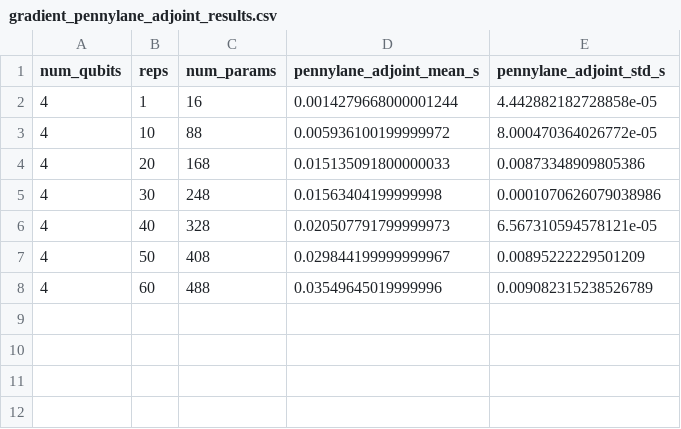
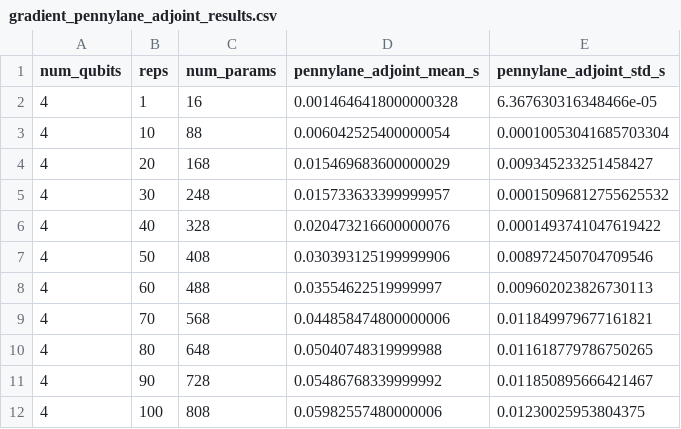
Before and after one commit to vika908/source-to-speed-benchmark, a CSV file: gradient_pennylane_adjoint_results.csv, drawn as a sheet.

Commit message:
scale to 100 results

```diff
--- a/gradient_pennylane_adjoint_results.csv
+++ b/gradient_pennylane_adjoint_results.csv
@@ -1,8 +1,12 @@
 num_qubits,reps,num_params,pennylane_adjoint_mean_s,pennylane_adjoint_std_s
-4,1,16,0.0014279668000001244,4.442882182728858e-05
-4,10,88,0.005936100199999972,8.000470364026772e-05
-4,20,168,0.015135091800000033,0.00873348909805386
-4,30,248,0.01563404199999998,0.0001070626079038986
-4,40,328,0.020507791799999973,6.567310594578121e-05
-4,50,408,0.029844199999999967,0.00895222229501209
-4,60,488,0.03549645019999996,0.009082315238526789
+4,1,16,0.0014646418000000328,6.367630316348466e-05
+4,10,88,0.006042525400000054,0.00010053041685703304
+4,20,168,0.015469683600000029,0.009345233251458427
+4,30,248,0.015733633399999957,0.00015096812755625532
+4,40,328,0.020473216600000076,0.0001493741047619422
+4,50,408,0.030393125199999906,0.008972450704709546
+4,60,488,0.03554622519999997,0.009602023826730113
+4,70,568,0.044858474800000006,0.011849979677161821
+4,80,648,0.05040748319999988,0.011618779786750265
+4,90,728,0.05486768339999992,0.011850895666421467
+4,100,808,0.05982557480000006,0.01230025953804375
```
Also changed, not shown: gradient_pennylane_param_shift_results.csv, gradient_qiskit_param_shift_results.csv, 10 other files.
